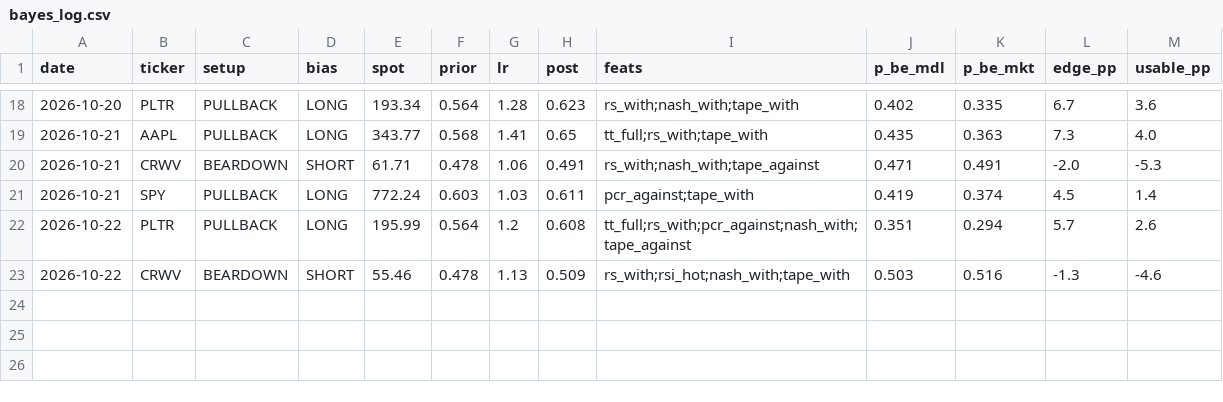
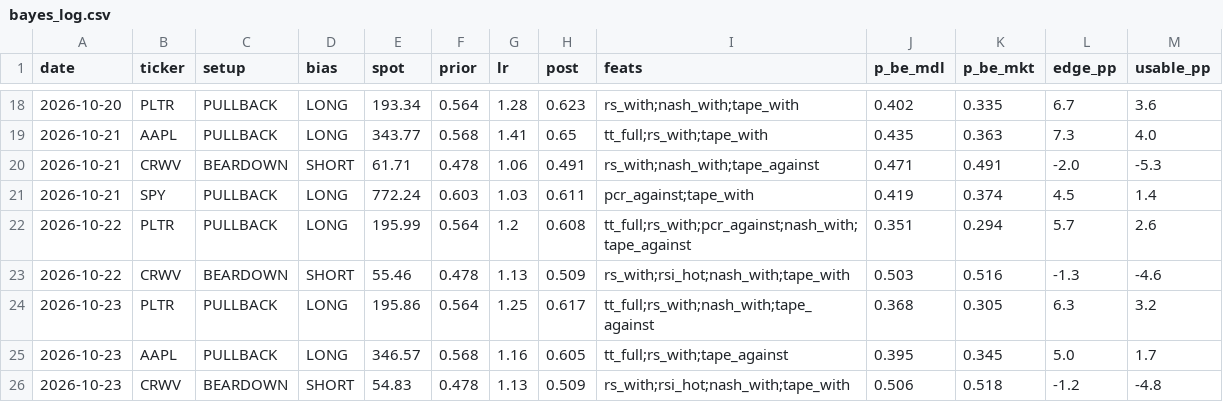
Before and after one commit to dincerorc-rgb/OptScan-1, a CSV file: state/bayes_log.csv, drawn as a sheet; only a part is shown, gaps mark what is left out; the diff names each change by its address in the sheet, - before the commit and + after, or states it on an @@ line.

```diff
--- a/state/bayes_log.csv
+++ b/state/bayes_log.csv
+row 24: 2026-10-23 | PLTR | PULLBACK | LONG | 195.86 | 0.564 | 1.25 | 0.617 | tt_full;rs_with;nash_with;tape_against | 0.368 | 0.305 | 6.3 | 3.2
+row 25: 2026-10-23 | AAPL | PULLBACK | LONG | 346.57 | 0.568 | 1.16 | 0.605 | tt_full;rs_with;tape_against | 0.395 | 0.345 | 5.0 | 1.7
+row 26: 2026-10-23 | CRWV | BEARDOWN | SHORT | 54.83 | 0.478 | 1.13 | 0.509 | rs_with;rsi_hot;nash_with;tape_with | 0.506 | 0.518 | -1.2 | -4.8
```
Also changed, not shown: state/iv_history.csv.
